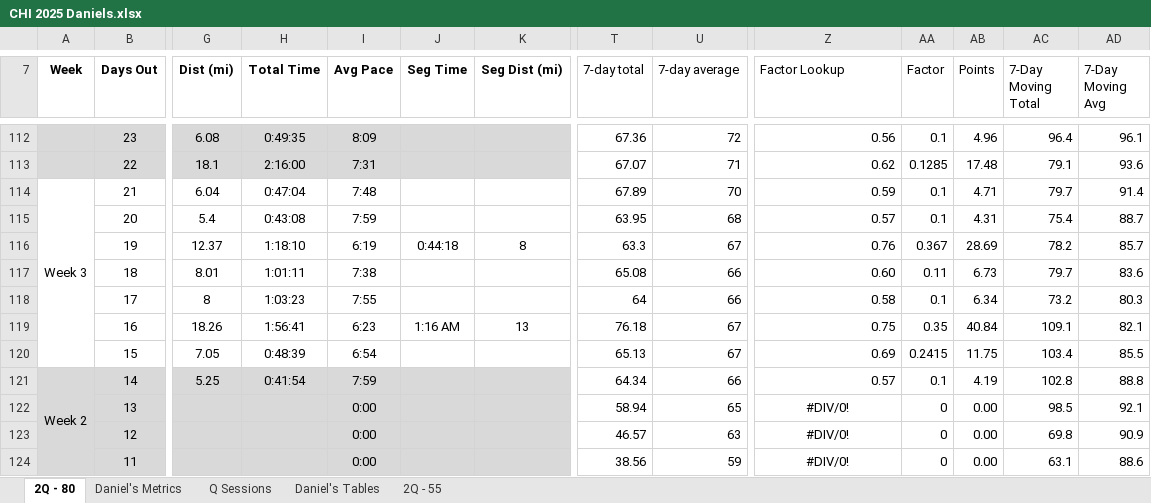
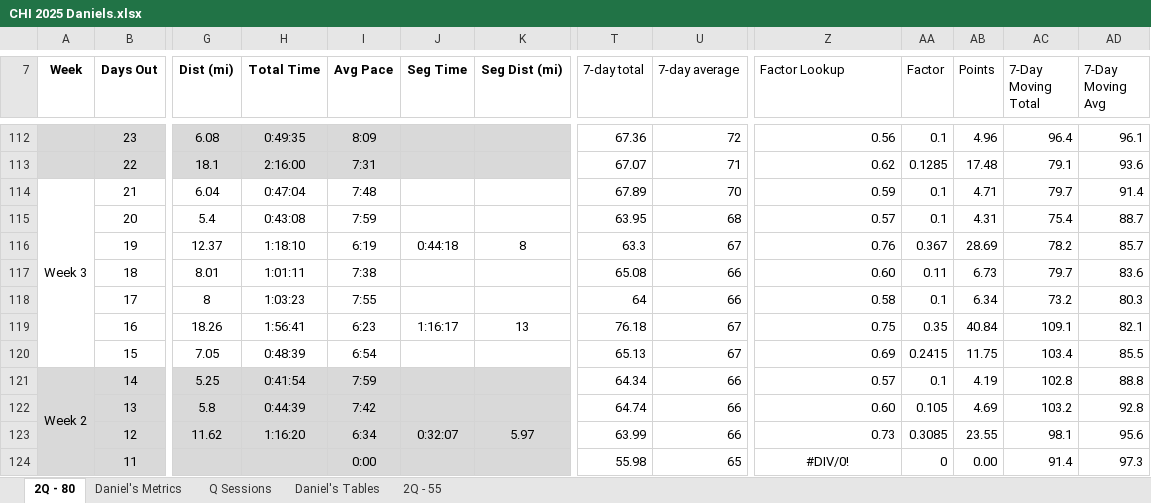
Before and after one commit to danmcgraw94/Running, an Excel workbook: TrainingPlans/CHI 2025 Daniels.xlsx, sheet 2Q - 80, drawn as a sheet; only a part is shown, gaps mark what is left out; values as stored, in another font and other column widths than the file's, no borders; the diff covers the shown part only; the diff names each change by its address in the sheet, - before the commit and + after, or states it on an @@ line.

```diff
--- a/TrainingPlans/CHI 2025 Daniels.xlsx (sheet 2Q - 80)
+++ b/TrainingPlans/CHI 2025 Daniels.xlsx (sheet 2Q - 80)
-J119 (Seg Time): 1:16 AM
+J119 (Seg Time): 1:16:17
-G122 (Dist (mi)): (empty)
+G122 (Dist (mi)): 5.8
-H122 (Total Time): (empty)
+H122 (Total Time): 0:44:39
-I122 (Avg Pace): 0:00
+I122 (Avg Pace): 7:42
-T122 (7-day total): 58.94
+T122 (7-day total): 64.74
-U122 (7-day average): 65
+U122 (7-day average): 66
-Z122 (Factor Lookup): #DIV/0!
+Z122 (Factor Lookup): 0.60
-Z122:Z123 alignment: center
+Z122:Z123 alignment: right
-AA122 (Factor): 0
+AA122 (Factor): 0.105
-AB122 (Points): 0.00
+AB122 (Points): 4.69
-AC122 (7-Day Moving Total): 98.5
+AC122 (7-Day Moving Total): 103.2
-AD122 (7-Day Moving Avg): 92.1
+AD122 (7-Day Moving Avg): 92.8
-G123 (Dist (mi)): (empty)
+G123 (Dist (mi)): 11.62
-H123 (Total Time): (empty)
+H123 (Total Time): 1:16:20
-I123 (Avg Pace): 0:00
+I123 (Avg Pace): 6:34
-J123 (Seg Time): (empty)
+J123 (Seg Time): 0:32:07
-K123 (Seg Dist (mi)): (empty)
+K123 (Seg Dist (mi)): 5.97
-T123 (7-day total): 46.57
+T123 (7-day total): 63.99
-U123 (7-day average): 63
+U123 (7-day average): 66
-Z123 (Factor Lookup): #DIV/0!
+Z123 (Factor Lookup): 0.73
-AA123 (Factor): 0
+AA123 (Factor): 0.3085
-AB123 (Points): 0.00
+AB123 (Points): 23.55
-AC123 (7-Day Moving Total): 69.8
+AC123 (7-Day Moving Total): 98.1
-AD123 (7-Day Moving Avg): 90.9
+AD123 (7-Day Moving Avg): 95.6
-T124 (7-day total): 38.56
+T124 (7-day total): 55.98
-U124 (7-day average): 59
+U124 (7-day average): 65
-AC124 (7-Day Moving Total): 63.1
+AC124 (7-Day Moving Total): 91.4
-AD124 (7-Day Moving Avg): 88.6
+AD124 (7-Day Moving Avg): 97.3
```
Also changed, not shown: 42 edited cells elsewhere in this sheet, sheet Daniel's Metrics, charts or pictures.
